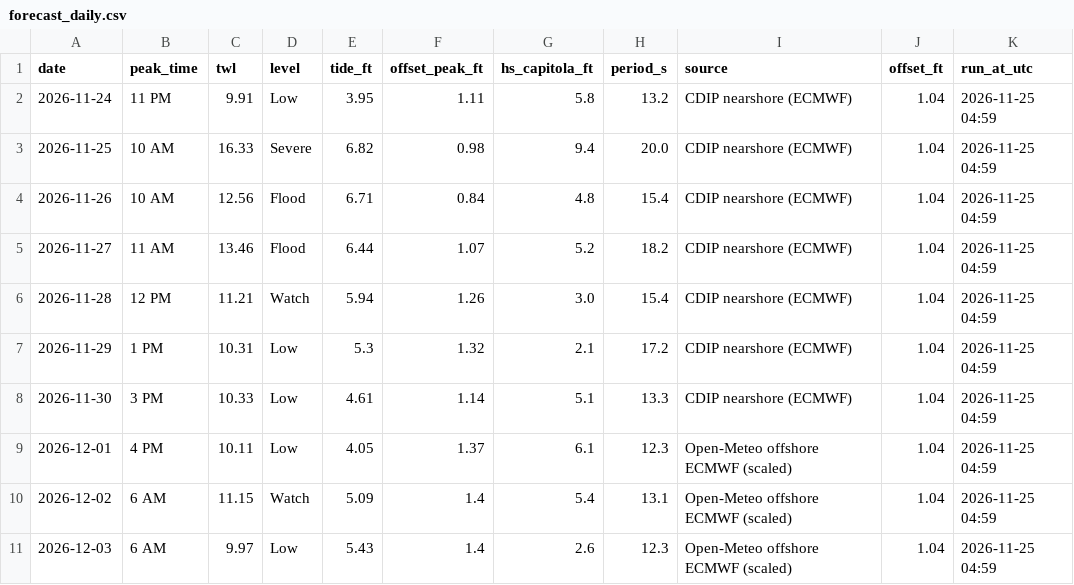
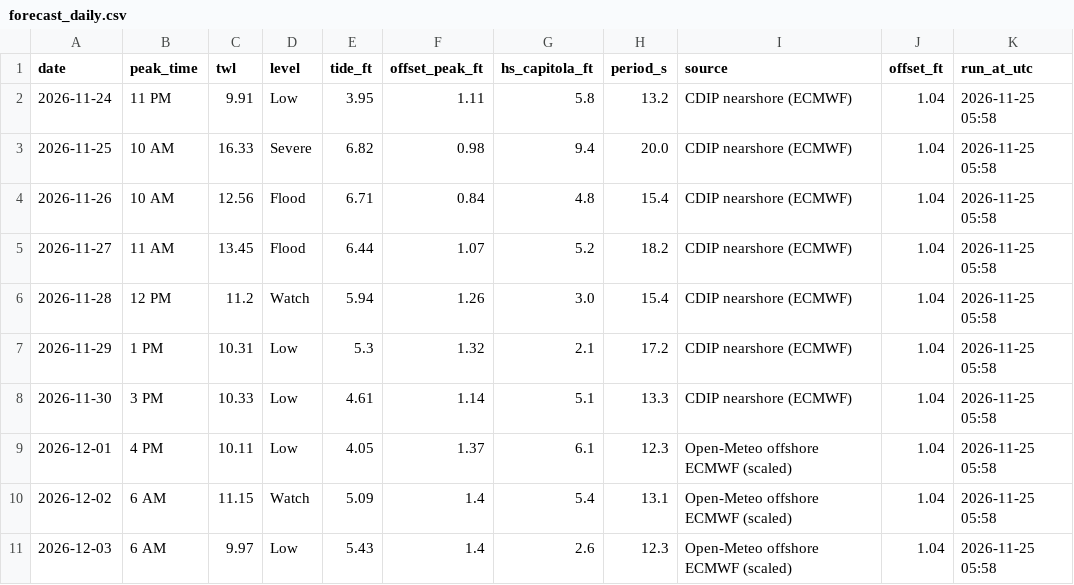
Before and after one commit to kevinkeet/frontpage, a CSV file: capitola/data/forecast_daily.csv, drawn as a sheet.

```diff
--- a/capitola/data/forecast_daily.csv
+++ b/capitola/data/forecast_daily.csv
@@ -1,11 +1,11 @@
 date,peak_time,twl,level,tide_ft,offset_peak_ft,hs_capitola_ft,period_s,source,offset_ft,run_at_utc
-2026-11-24,11 PM,9.91,Low,3.95,1.11,5.8,13.2,CDIP nearshore (ECMWF),1.04,2026-11-25 04:59
-2026-11-25,10 AM,16.33,Severe,6.82,0.98,9.4,20.0,CDIP nearshore (ECMWF),1.04,2026-11-25 04:59
-2026-11-26,10 AM,12.56,Flood,6.71,0.84,4.8,15.4,CDIP nearshore (ECMWF),1.04,2026-11-25 04:59
-2026-11-27,11 AM,13.46,Flood,6.44,1.07,5.2,18.2,CDIP nearshore (ECMWF),1.04,2026-11-25 04:59
-2026-11-28,12 PM,11.21,Watch,5.94,1.26,3.0,15.4,CDIP nearshore (ECMWF),1.04,2026-11-25 04:59
-2026-11-29,1 PM,10.31,Low,5.3,1.32,2.1,17.2,CDIP nearshore (ECMWF),1.04,2026-11-25 04:59
-2026-11-30,3 PM,10.33,Low,4.61,1.14,5.1,13.3,CDIP nearshore (ECMWF),1.04,2026-11-25 04:59
-2026-12-01,4 PM,10.11,Low,4.05,1.37,6.1,12.3,Open-Meteo offshore ECMWF (scaled),1.04,2026-11-25 04:59
-2026-12-02,6 AM,11.15,Watch,5.09,1.4,5.4,13.1,Open-Meteo offshore ECMWF (scaled),1.04,2026-11-25 04:59
-2026-12-03,6 AM,9.97,Low,5.43,1.4,2.6,12.3,Open-Meteo offshore ECMWF (scaled),1.04,2026-11-25 04:59
+2026-11-24,11 PM,9.91,Low,3.95,1.11,5.8,13.2,CDIP nearshore (ECMWF),1.04,2026-11-25 05:58
+2026-11-25,10 AM,16.33,Severe,6.82,0.98,9.4,20.0,CDIP nearshore (ECMWF),1.04,2026-11-25 05:58
+2026-11-26,10 AM,12.56,Flood,6.71,0.84,4.8,15.4,CDIP nearshore (ECMWF),1.04,2026-11-25 05:58
+2026-11-27,11 AM,13.45,Flood,6.44,1.07,5.2,18.2,CDIP nearshore (ECMWF),1.04,2026-11-25 05:58
+2026-11-28,12 PM,11.2,Watch,5.94,1.26,3.0,15.4,CDIP nearshore (ECMWF),1.04,2026-11-25 05:58
+2026-11-29,1 PM,10.31,Low,5.3,1.32,2.1,17.2,CDIP nearshore (ECMWF),1.04,2026-11-25 05:58
+2026-11-30,3 PM,10.33,Low,4.61,1.14,5.1,13.3,CDIP nearshore (ECMWF),1.04,2026-11-25 05:58
+2026-12-01,4 PM,10.11,Low,4.05,1.37,6.1,12.3,Open-Meteo offshore ECMWF (scaled),1.04,2026-11-25 05:58
+2026-12-02,6 AM,11.15,Watch,5.09,1.4,5.4,13.1,Open-Meteo offshore ECMWF (scaled),1.04,2026-11-25 05:58
+2026-12-03,6 AM,9.97,Low,5.43,1.4,2.6,12.3,Open-Meteo offshore ECMWF (scaled),1.04,2026-11-25 05:58
```
Also changed, not shown: capitola/data/creek_forecast.csv, capitola/data/forecast_hourly.csv, 3 other files.
